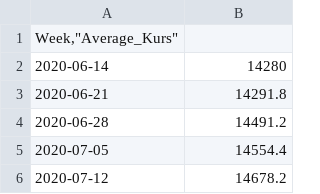
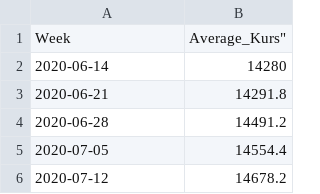
Before and after one commit to imomenujung/MPDW, a CSV file: Tugas Akhir/DataUSD176.csv, drawn as a sheet; only a part is shown; removed rows and columns are numbered as before the commit, all else as after; the diff names each change by its address in the sheet, - before the commit and + after, or states it on an @@ line.

Commit message:
Update DataUSD176.csv

```diff
--- a/Tugas Akhir/DataUSD176.csv
+++ b/Tugas Akhir/DataUSD176.csv
-row 1: Week,"Average_Kurs"
+row 1: Week | Average_Kurs"
```
